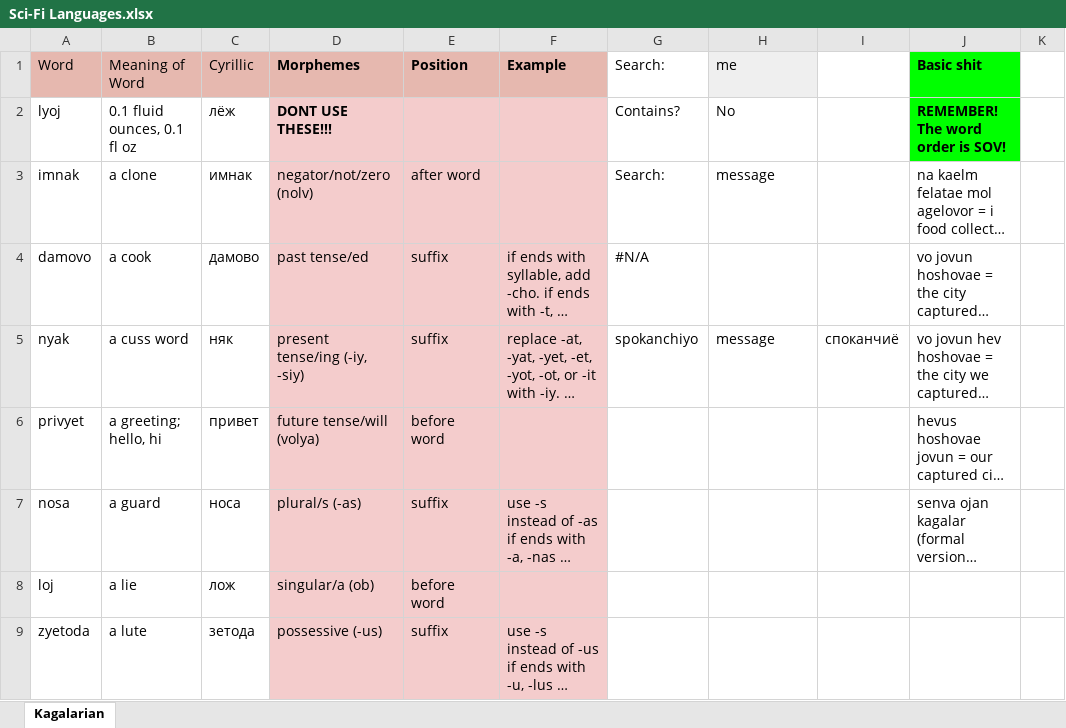
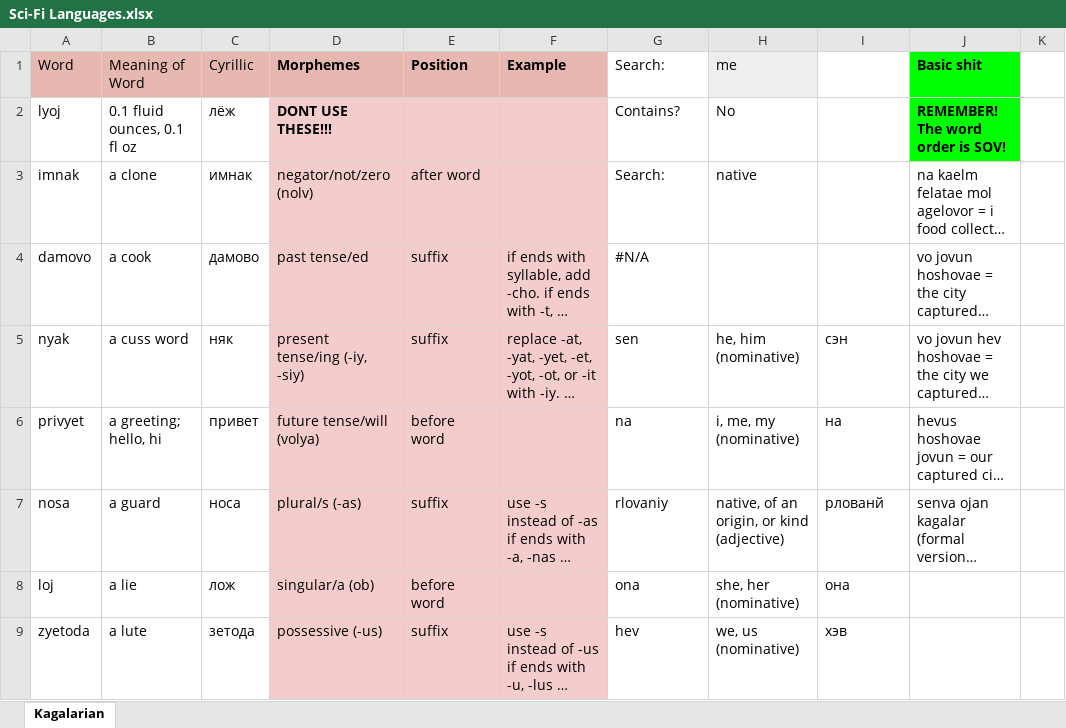
Before and after one commit to Oneo64/Starlattice, an Excel workbook: Conlangs/Sci-Fi Languages.xlsx, sheet Kagalarian, drawn as a sheet; only a part is shown; long unchanged cells end in …; values as stored, in another font and other column widths than the file's, no borders; charts and pictures not drawn; the diff covers the shown part only; the diff names each change by its address in the sheet, - before the commit and + after, or states it on an @@ line.

Commit message:
Update Sci-Fi Languages.xlsx

```diff
--- a/Conlangs/Sci-Fi Languages.xlsx (sheet Kagalarian)
+++ b/Conlangs/Sci-Fi Languages.xlsx (sheet Kagalarian)
-H3 (me): message
+H3 (me): native
-G5 (Search:): spokanchiyo
+G5 (Search:): sen
-H5 (me): message
+H5 (me): he, him (nominative)
-I5: споканчиё
+I5: сэн
-G6 (Search:): (empty)
+G6 (Search:): na
-H6 (me): (empty)
+H6 (me): i, me, my (nominative)
-I6: (empty)
+I6: на
-G7 (Search:): (empty)
+G7 (Search:): rlovaniy
-H7 (me): (empty)
+H7 (me): native, of an origin, or kind (adjective)
-I7: (empty)
+I7: рлованй
-G8 (Search:): (empty)
+G8 (Search:): ona
-H8 (me): (empty)
+H8 (me): she, her (nominative)
-I8: (empty)
+I8: она
-G9 (Search:): (empty)
+G9 (Search:): hev
-H9 (me): (empty)
+H9 (me): we, us (nominative)
-I9: (empty)
+I9: хэв
```
Also changed, not shown: 2 added rows and 5 edited cells elsewhere in this sheet.
